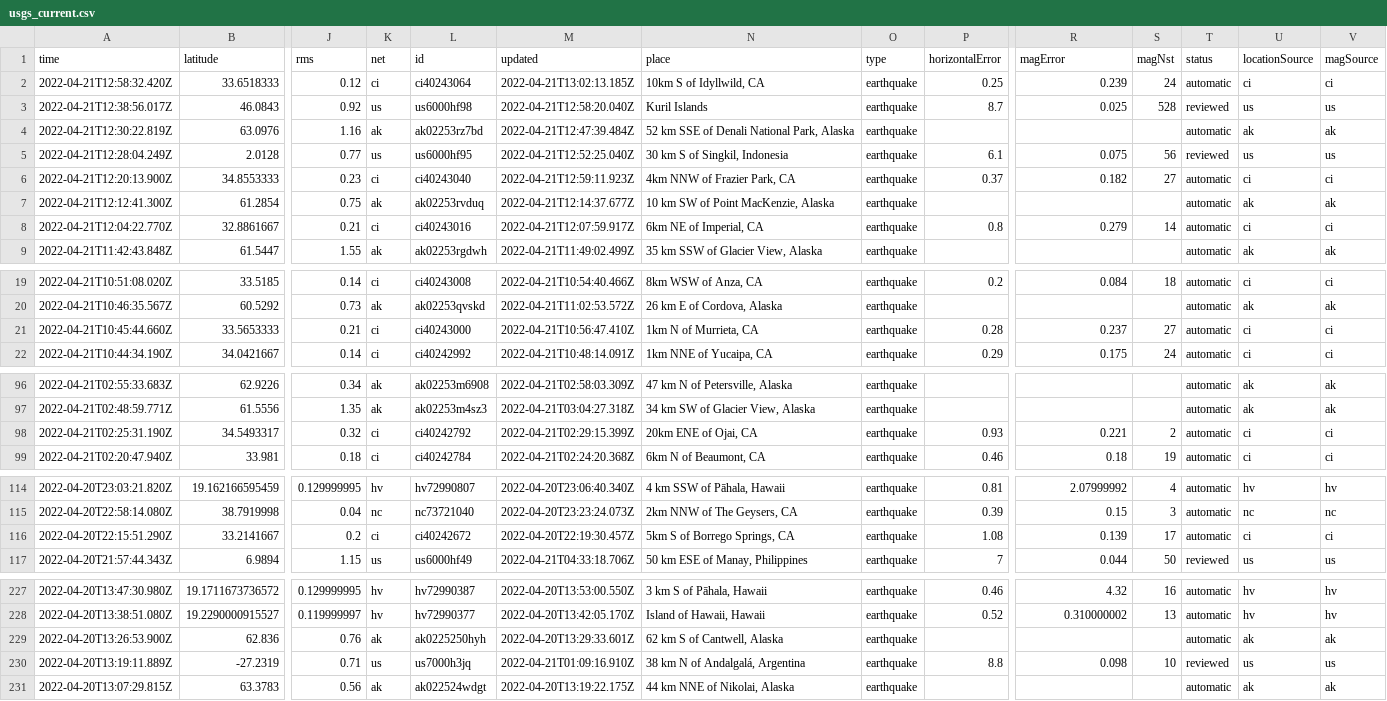
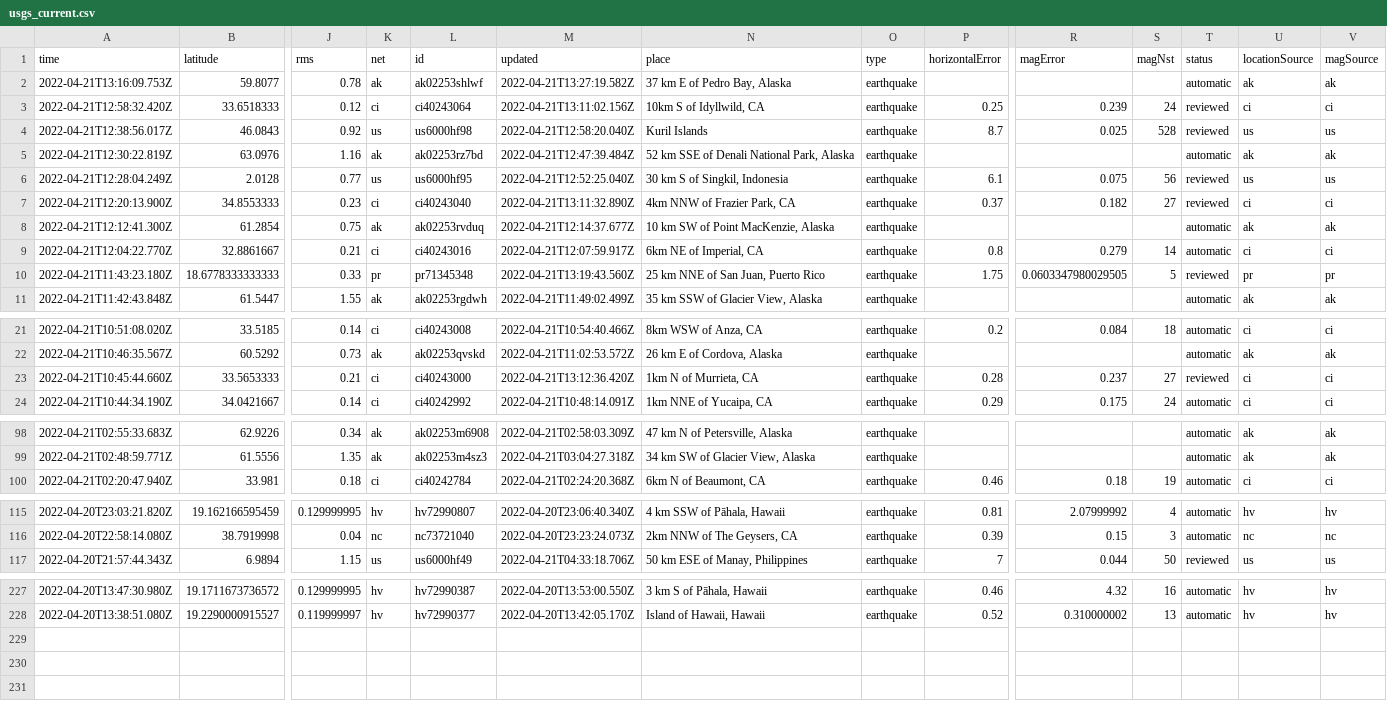
Before and after one commit to layurs/nicar22-githubaction, a CSV file: usgs_current.csv, drawn as a sheet; only a part is shown, gaps mark what is left out; removed rows and columns are numbered as before the commit, all else as after; rows hold the shown columns only; the diff covers the shown part only; the diff names each change by its address in the sheet, - before the commit and + after, or states it on an @@ line.

```diff
--- a/usgs_current.csv
+++ b/usgs_current.csv
+row 2: 2022-04-21T13:16:09.753Z | 59.8077 | 0.78 | ak | ak02253shlwf | 2022-04-21T13:27:19.582Z | 37 km E of Pedro Bay, Alaska | earthquake |  |  |  | automatic | ak | ak
-M3 (updated): 2022-04-21T13:02:13.185Z
+M3 (updated): 2022-04-21T13:11:02.156Z
-T3 (status): automatic
+T3 (status): reviewed
-M7 (updated): 2022-04-21T12:59:11.923Z
+M7 (updated): 2022-04-21T13:11:32.890Z
-T7 (status): automatic
+T7 (status): reviewed
+row 10: 2022-04-21T11:43:23.180Z | 18.6778333333333 | 0.33 | pr | pr71345348 | 2022-04-21T13:19:43.560Z | 25 km NNE of San Juan, Puerto Rico | earthquake | 1.75 | 0.0603347980029505 | 5 | reviewed | pr | pr
-M23 (updated): 2022-04-21T10:56:47.410Z
+M23 (updated): 2022-04-21T13:12:36.420Z
-T23 (status): automatic
+T23 (status): reviewed
-row 98: 2022-04-21T02:25:31.190Z | 34.5493317 | 0.32 | ci | ci40242792 | 2022-04-21T02:29:15.399Z | 20km ENE of Ojai, CA | earthquake | 0.93 | 0.221 | 2 | automatic | ci | ci
-row 116: 2022-04-20T22:15:51.290Z | 33.2141667 | 0.2 | ci | ci40242672 | 2022-04-20T22:19:30.457Z | 5km S of Borrego Springs, CA | earthquake | 1.08 | 0.139 | 17 | automatic | ci | ci
-row 229: 2022-04-20T13:26:53.900Z | 62.836 | 0.76 | ak | ak0225250hyh | 2022-04-20T13:29:33.601Z | 62 km S of Cantwell, Alaska | earthquake |  |  |  | automatic | ak | ak
-row 230: 2022-04-20T13:19:11.889Z | -27.2319 | 0.71 | us | us7000h3jq | 2022-04-21T01:09:16.910Z | 38 km N of Andalgalá, Argentina | earthquake | 8.8 | 0.098 | 10 | reviewed | us | us
-row 231: 2022-04-20T13:07:29.815Z | 63.3783 | 0.56 | ak | ak022524wdgt | 2022-04-20T13:19:22.175Z | 44 km NNE of Nikolai, Alaska | earthquake |  |  |  | automatic | ak | ak
```
Also changed, not shown: 14 edited cells elsewhere in this file, 1 other file.
